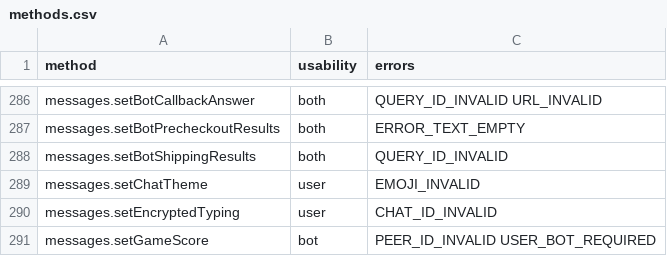
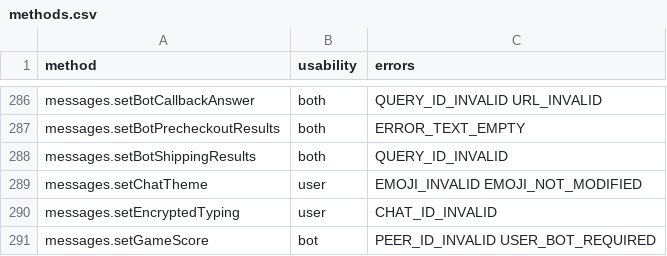
Before and after one commit to LonamiWebs/Telethon, a CSV file: telethon_generator/data/methods.csv, drawn as a sheet; only a part is shown, gaps mark what is left out.

Commit message:
@New-Dev0

```diff
--- a/telethon_generator/data/methods.csv
+++ b/telethon_generator/data/methods.csv
@@ -288,3 +288,3 @@ messages.setBotPrecheckoutResults,both,ERROR_TEXT_EMPTY
 messages.setBotShippingResults,both,QUERY_ID_INVALID
-messages.setChatTheme,user,EMOJI_INVALID
+messages.setChatTheme,user,EMOJI_INVALID EMOJI_NOT_MODIFIED
 messages.setEncryptedTyping,user,CHAT_ID_INVALID
```
